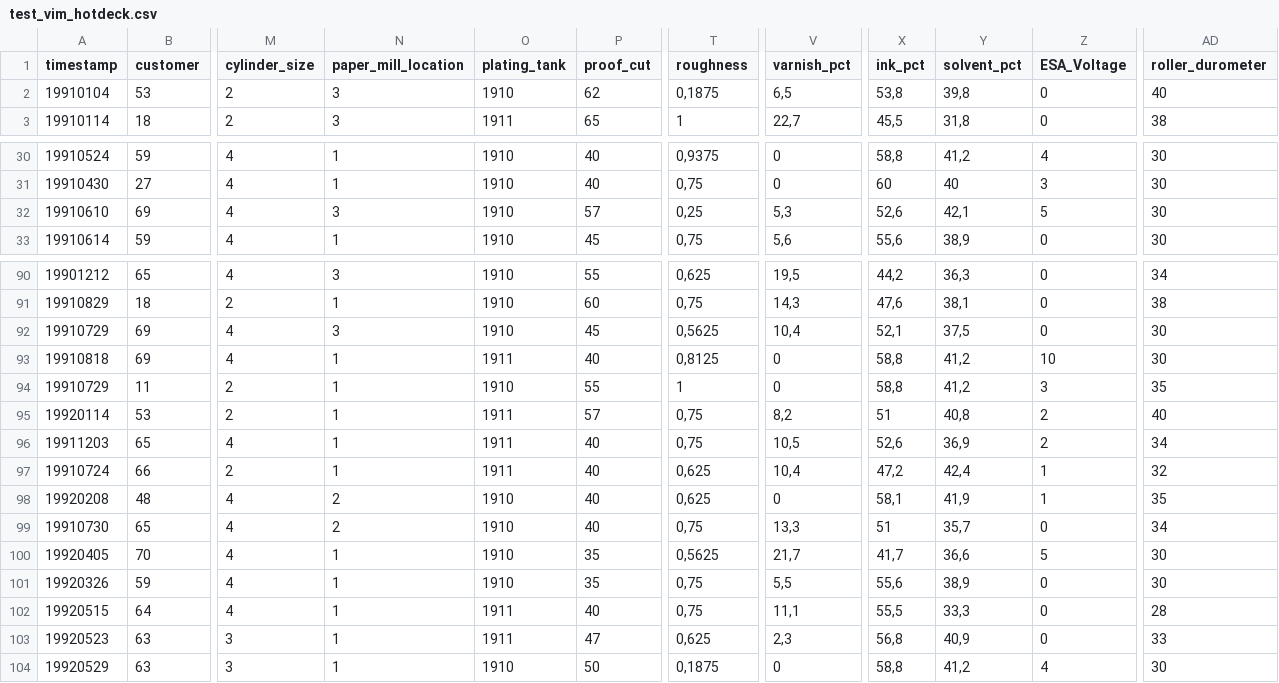
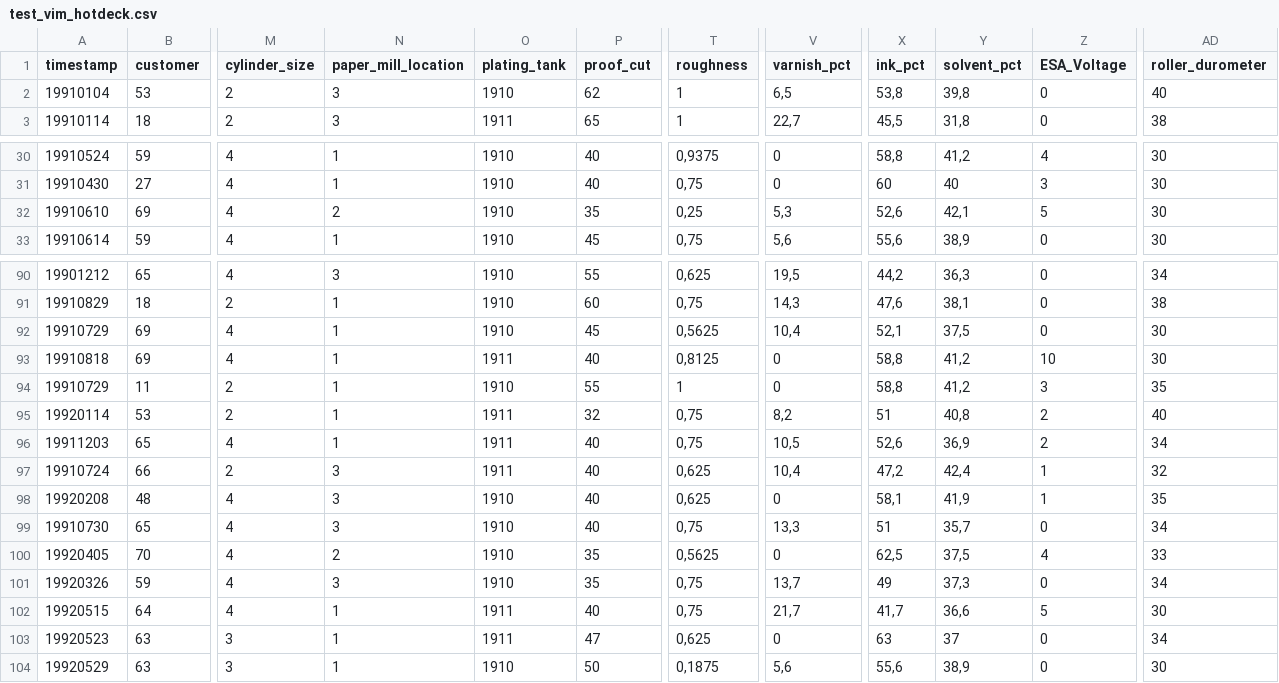
Before and after one commit to jacekchess/Projekt_WB, a CSV file: files/dataset6332/test_vim_hotdeck.csv, drawn as a sheet; only a part is shown, gaps mark what is left out; the diff covers the shown part only; the diff names each change by its address in the sheet, - before the commit and + after, or states it on an @@ line.

```diff
--- a/files/dataset6332/test_vim_hotdeck.csv
+++ b/files/dataset6332/test_vim_hotdeck.csv
-T2 (roughness): 0,1875
+T2 (roughness): 1
-N32 (paper_mill_location): 3
+N32 (paper_mill_location): 2
-P32 (proof_cut): 57
+P32 (proof_cut): 35
-N92 (paper_mill_location): 3
+N92 (paper_mill_location): 1
-P95 (proof_cut): 57
+P95 (proof_cut): 32
-N97 (paper_mill_location): 1
+N97 (paper_mill_location): 3
-N98:N99 (paper_mill_location): 2
+N98:N99 (paper_mill_location): 3
-N100 (paper_mill_location): 1
+N100 (paper_mill_location): 2
-V100 (varnish_pct): 21,7
+V100 (varnish_pct): 0
-X100 (ink_pct): 41,7
+X100 (ink_pct): 62,5
-Y100 (solvent_pct): 36,6
+Y100 (solvent_pct): 37,5
-Z100 (ESA_Voltage): 5
+Z100 (ESA_Voltage): 4
-AD100 (roller_durometer): 30
+AD100 (roller_durometer): 33
-N101 (paper_mill_location): 1
+N101 (paper_mill_location): 3
-V101 (varnish_pct): 5,5
+V101 (varnish_pct): 13,7
-X101 (ink_pct): 55,6
+X101 (ink_pct): 49
-Y101 (solvent_pct): 38,9
+Y101 (solvent_pct): 37,3
-AD101 (roller_durometer): 30
+AD101 (roller_durometer): 34
-V102 (varnish_pct): 11,1
+V102 (varnish_pct): 21,7
-X102 (ink_pct): 55,5
+X102 (ink_pct): 41,7
-Y102 (solvent_pct): 33,3
+Y102 (solvent_pct): 36,6
-Z102 (ESA_Voltage): 0
+Z102 (ESA_Voltage): 5
-AD102 (roller_durometer): 28
+AD102 (roller_durometer): 30
-V103 (varnish_pct): 2,3
+V103 (varnish_pct): 0
-X103 (ink_pct): 56,8
+X103 (ink_pct): 63
-Y103 (solvent_pct): 40,9
+Y103 (solvent_pct): 37
-AD103 (roller_durometer): 33
+AD103 (roller_durometer): 34
-V104 (varnish_pct): 0
+V104 (varnish_pct): 5,6
-X104 (ink_pct): 58,8
+X104 (ink_pct): 55,6
-Y104 (solvent_pct): 41,2
+Y104 (solvent_pct): 38,9
-Z104 (ESA_Voltage): 4
+Z104 (ESA_Voltage): 0
```
Also changed, not shown: 61 edited cells elsewhere in this file, files/dataset29/train_mice.csv, files/dataset4/test_mice.csv, 18 other files.
